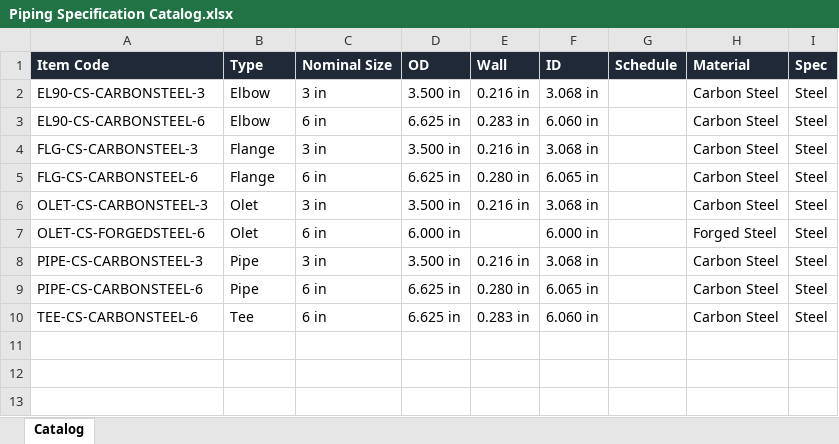
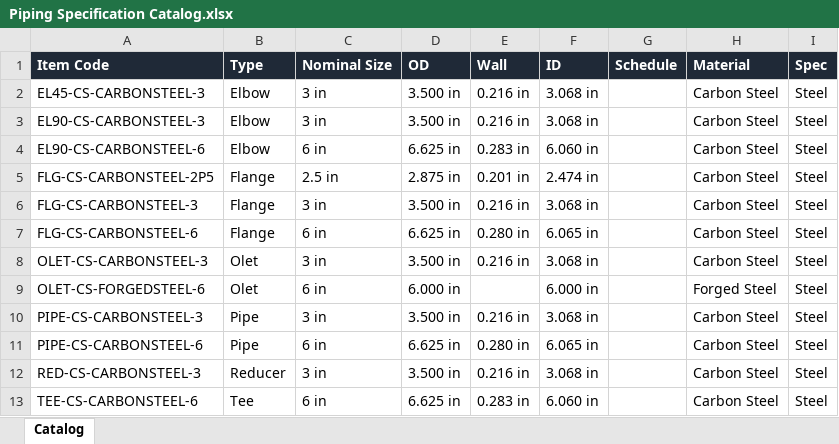
Before and after one commit to vasquezjsr/BIM-Taskboard, an Excel workbook: Spooling Savant Version 3 (Exports)/Boardroom/Exports/Piping Specification Catalog.xlsx, sheet Catalog, drawn as a sheet; values as stored, in another font and other column widths than the file's, no borders; the diff names each change by its address in the sheet, - before the commit and + after, or states it on an @@ line.

```diff
--- a/Spooling Savant Version 3 (Exports)/Boardroom/Exports/Piping Specification Catalog.xlsx (sheet Catalog)
+++ b/Spooling Savant Version 3 (Exports)/Boardroom/Exports/Piping Specification Catalog.xlsx (sheet Catalog)
+row 2: EL45-CS-CARBONSTEEL-3 | Elbow | 3 in | 3.500 in | 0.216 in | 3.068 in |  | Carbon Steel | Steel
+row 5: FLG-CS-CARBONSTEEL-2P5 | Flange | 2.5 in | 2.875 in | 0.201 in | 2.474 in |  | Carbon Steel | Steel
+row 12: RED-CS-CARBONSTEEL-3 | Reducer | 3 in | 3.500 in | 0.216 in | 3.068 in |  | Carbon Steel | Steel
```
Also changed, not shown: 59 other files.
